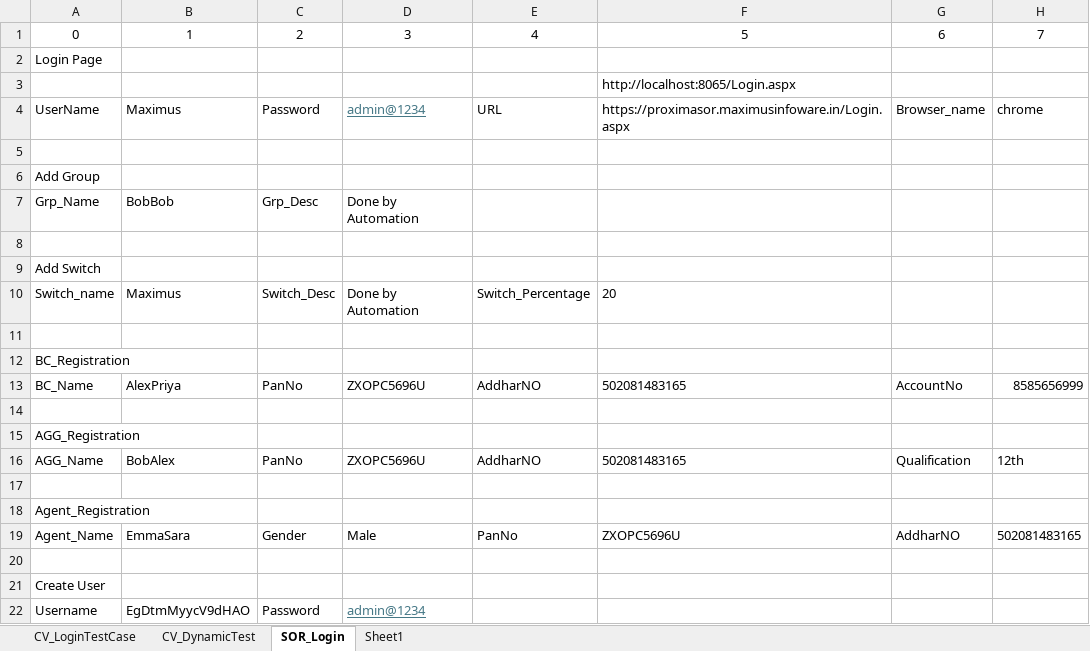
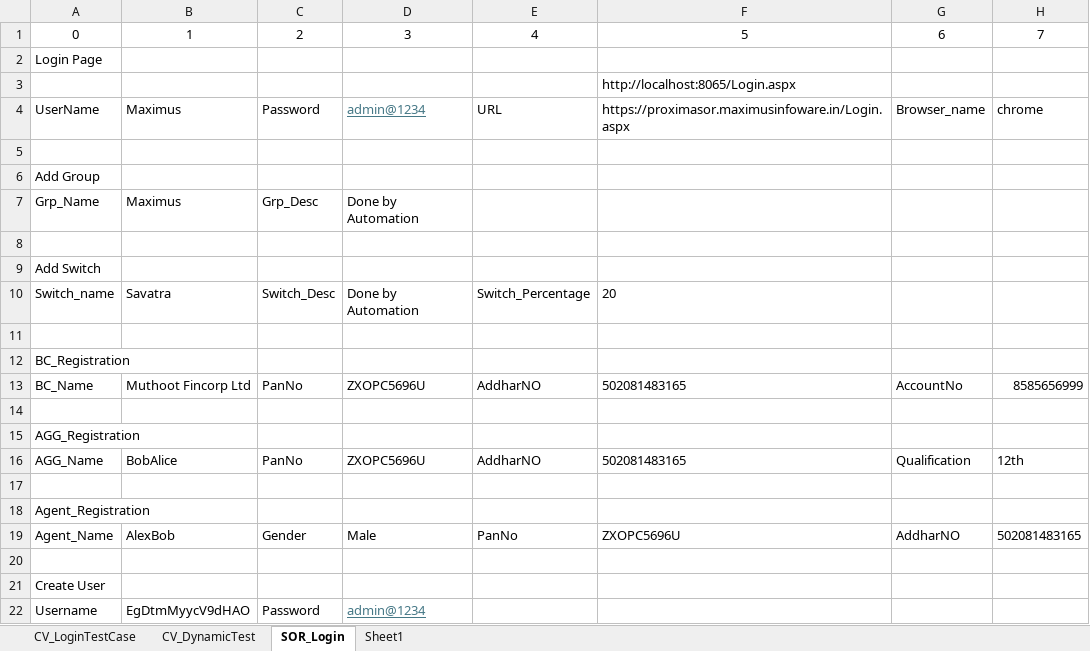
Before and after one commit to Rmane1991/SOR, an Excel workbook: src/main/java/SOR_resources/Test_Data.xlsx, sheet SOR_Login, drawn as a sheet; only a part is shown; values as stored, in another font and other column widths than the file's, no borders; the diff names each change by its address in the sheet, - before the commit and + after, or states it on an @@ line.

```diff
--- a/src/main/java/SOR_resources/Test_Data.xlsx (sheet SOR_Login)
+++ b/src/main/java/SOR_resources/Test_Data.xlsx (sheet SOR_Login)
-B7: BobBob
+B7: Maximus
-B10: Maximus
+B10: Savatra
-B13: AlexPriya
+B13: Muthoot Fincorp Ltd
-B16: BobAlex
+B16: BobAlice
-B19: EmmaSara
+B19: AlexBob
```
Also changed, not shown: src/main/java/SOR_resources/Test_DataCopy.xlsx, target/classes/SOR_resources/Test_Data.xlsx, 57 other files.
